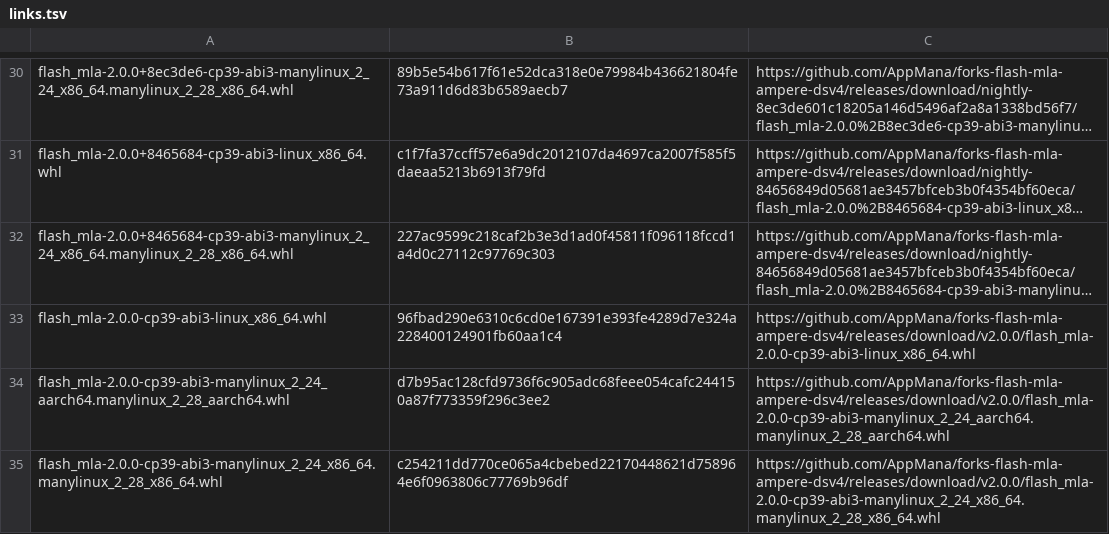
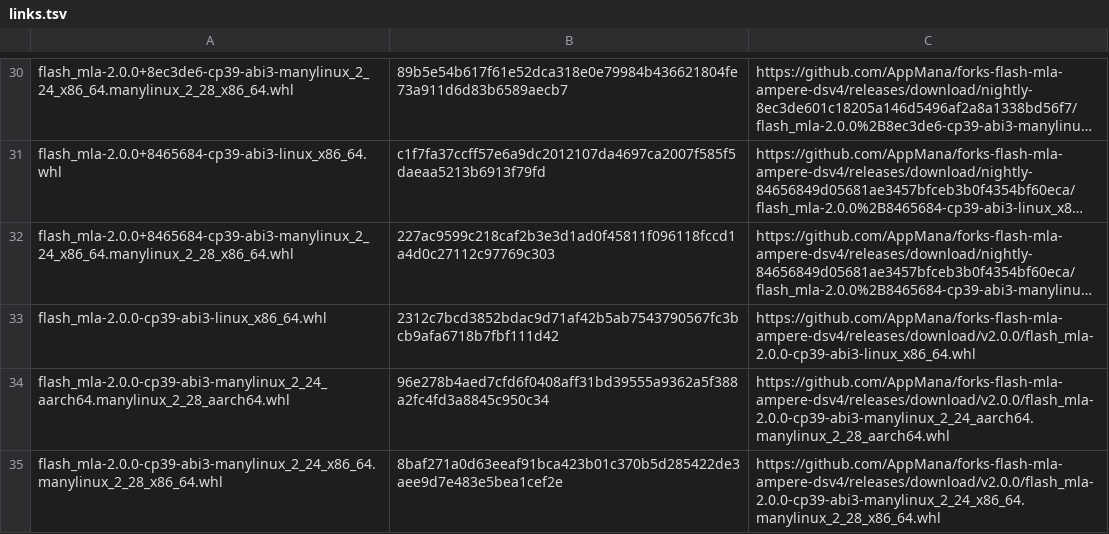
Before and after one commit to AppMana/forks-flash-mla-int, a TSV file: flash-mla/links.tsv, drawn as a sheet; only a part is shown, gaps mark what is left out; long unchanged cells end in …; the diff names each change by its address in the sheet, - before the commit and + after, or states it on an @@ line.

```diff
--- a/flash-mla/links.tsv
+++ b/flash-mla/links.tsv
-B33: 96fbad290e6310c6cd0e167391e393fe4289d7e324a228400124901fb60aa1c4
+B33: 2312c7bcd3852bdac9d71af42b5ab7543790567fc3bcb9afa6718b7fbf111d42
-B34: d7b95ac128cfd9736f6c905adc68feee054cafc244150a87f773359f296c3ee2
+B34: 96e278b4aed7cfd6f0408aff31bd39555a9362a5f388a2fc4fd3a8845c950c34
-B35: c254211dd770ce065a4cbebed22170448621d758964e6f0963806c77769b96df
+B35: 8baf271a0d63eeaf91bca423b01c370b5d285422de3aee9d7e483e5bea1cef2e
```
Also changed, not shown: 1 other file.
